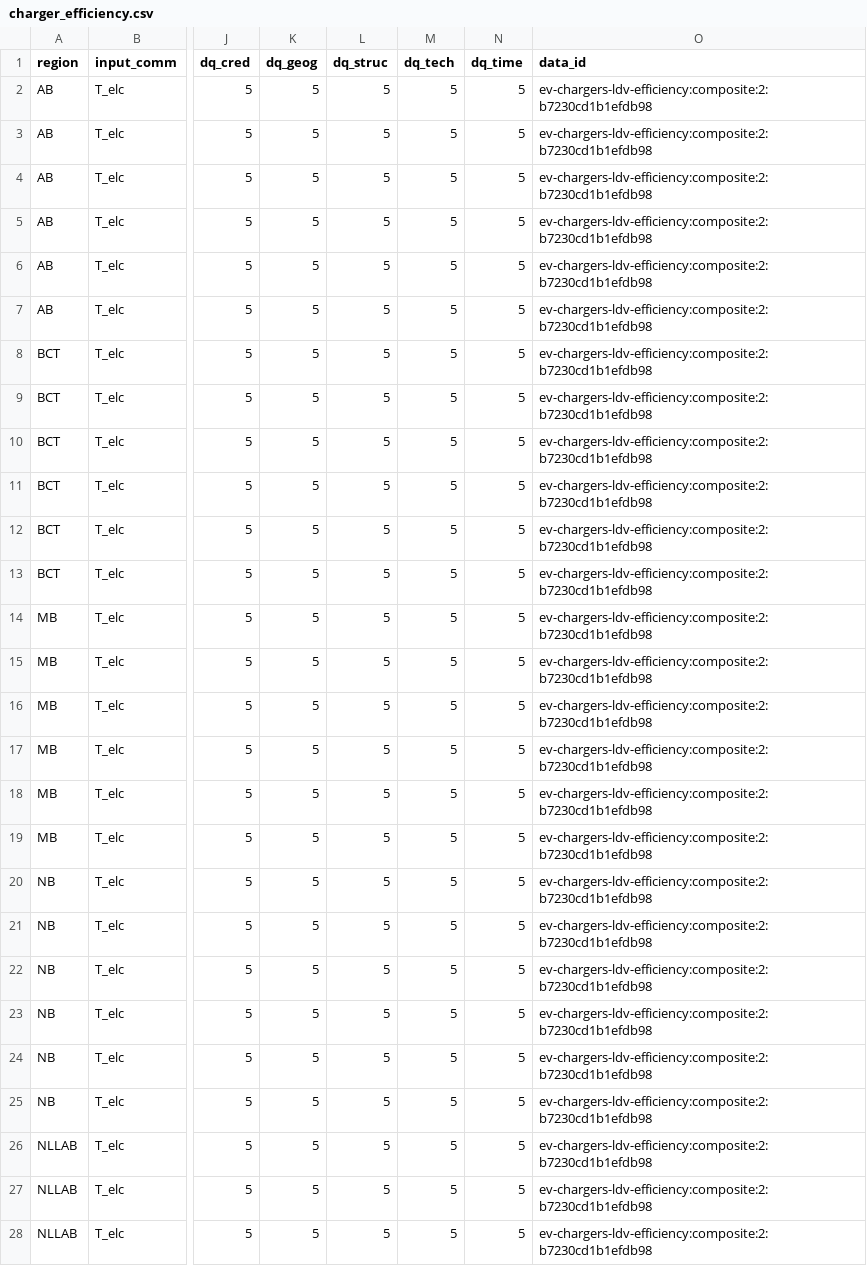
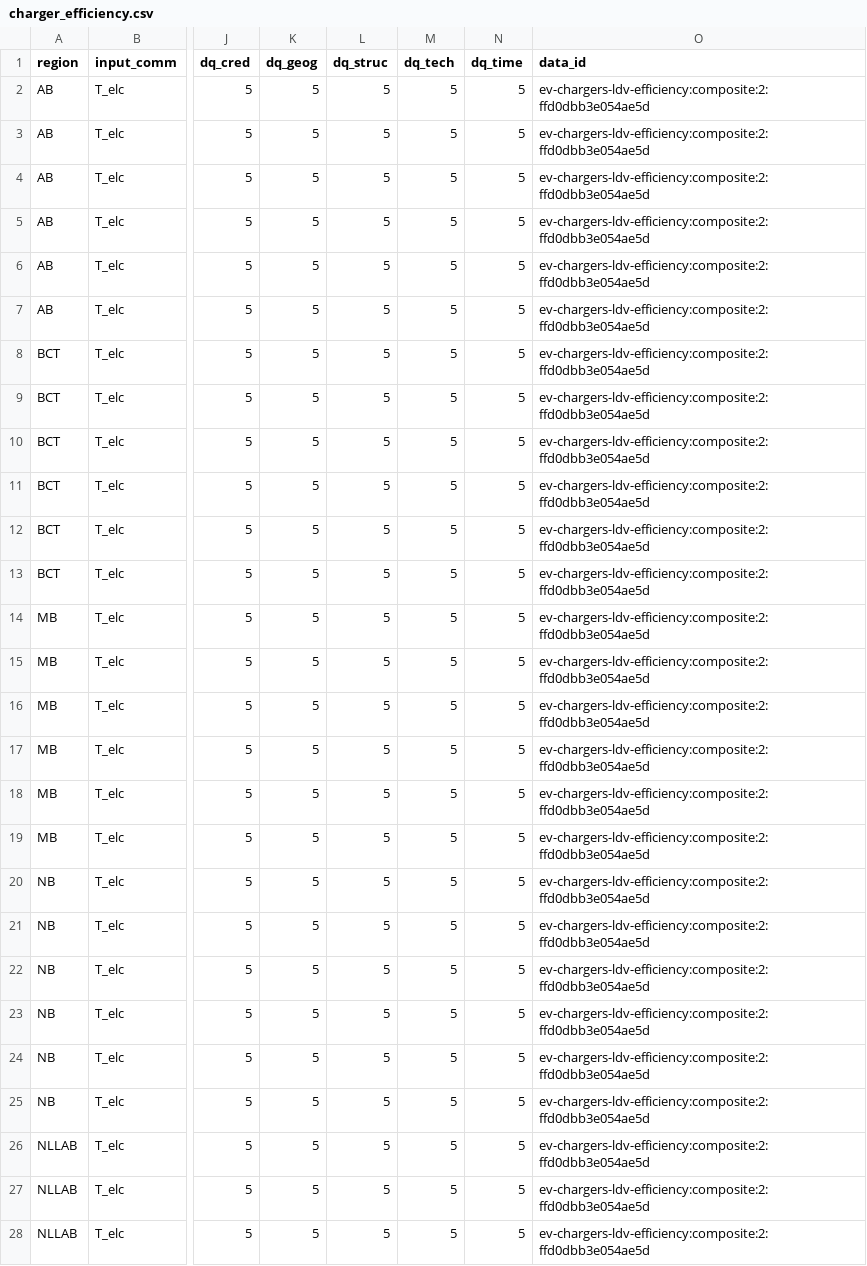
Before and after one commit to CANOE-main/canoe-transportation, a CSV file: inputs/2_processed/ev_chargers/charger_efficiency.csv, drawn as a sheet; only a part is shown, gaps mark what is left out; the diff covers the shown part only; the diff names each change by its address in the sheet, - before the commit and + after, or states it on an @@ line.

```diff
--- a/inputs/2_processed/ev_chargers/charger_efficiency.csv
+++ b/inputs/2_processed/ev_chargers/charger_efficiency.csv
-O2:O28 (data_id): ev-chargers-ldv-efficiency:composite:2:b7230cd1b1efdb98
+O2:O28 (data_id): ev-chargers-ldv-efficiency:composite:2:ffd0dbb3e054ae5d
```
Also changed, not shown: 91 edited cells elsewhere in this file, inputs/2_processed/efficiencies/limit_tech_input_split.csv, inputs/2_processed/ev_chargers/charger_cost_fixed.csv, 48 other files.
